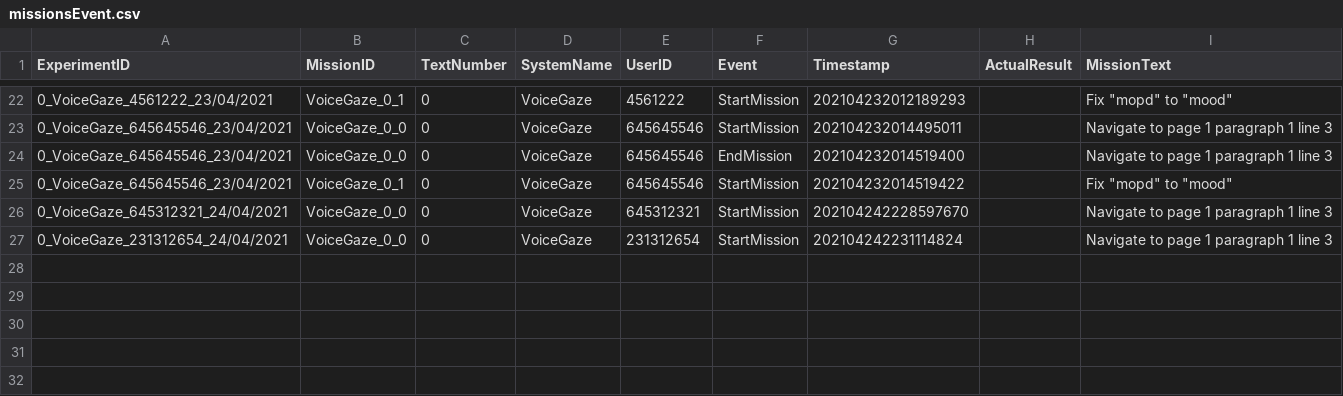
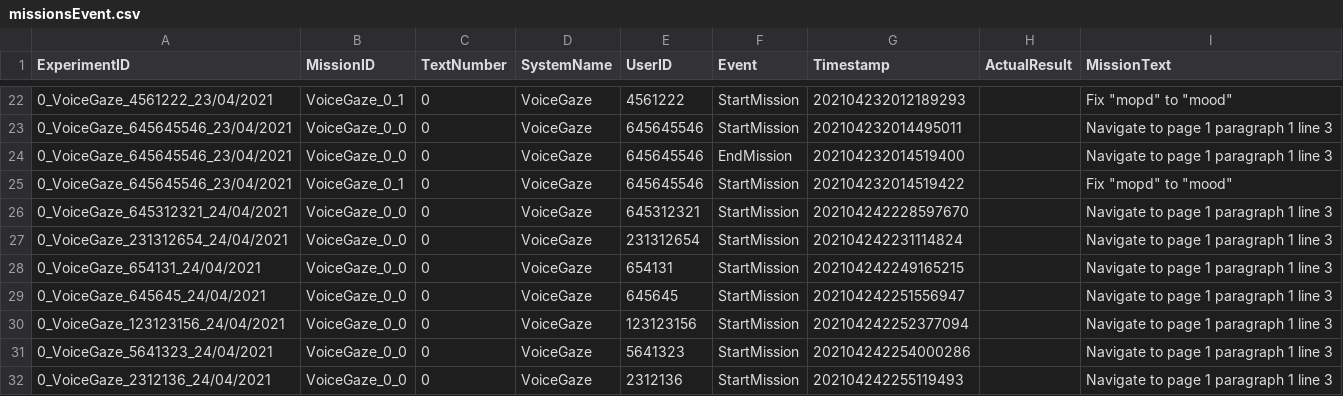
Before and after one commit to maxim-ai/Gaze-and-Voice-error-correction-system, a CSV file: WindowsFormsApp1/bin/x64/Debug/Tables/missionsEvent.csv, drawn as a sheet; only a part is shown, gaps mark what is left out.

```diff
--- a/WindowsFormsApp1/bin/x64/Debug/Tables/missionsEvent.csv
+++ b/WindowsFormsApp1/bin/x64/Debug/Tables/missionsEvent.csv
@@ -27 +27,6 @@ ExperimentID,MissionID,TextNumber,SystemName,UserID,Event,Timestamp,ActualResult
 0_VoiceGaze_231312654_24/04/2021,VoiceGaze_0_0,0,VoiceGaze,231312654,StartMission,202104242231114824,,Navigate to page 1 paragraph 1 line 3
+0_VoiceGaze_654131_24/04/2021,VoiceGaze_0_0,0,VoiceGaze,654131,StartMission,202104242249165215,,Navigate to page 1 paragraph 1 line 3
+0_VoiceGaze_645645_24/04/2021,VoiceGaze_0_0,0,VoiceGaze,645645,StartMission,202104242251556947,,Navigate to page 1 paragraph 1 line 3
+0_VoiceGaze_123123156_24/04/2021,VoiceGaze_0_0,0,VoiceGaze,123123156,StartMission,202104242252377094,,Navigate to page 1 paragraph 1 line 3
+0_VoiceGaze_5641323_24/04/2021,VoiceGaze_0_0,0,VoiceGaze,5641323,StartMission,202104242254000286,,Navigate to page 1 paragraph 1 line 3
+0_VoiceGaze_2312136_24/04/2021,VoiceGaze_0_0,0,VoiceGaze,2312136,StartMission,202104242255119493,,Navigate to page 1 paragraph 1 line 3
```
Also changed, not shown: WindowsFormsApp1/bin/x64/Debug/Tables/commandsEvents.csv, WindowsFormsApp1/bin/x64/Debug/Tables/experimentsEvents.csv, 15 other files.
